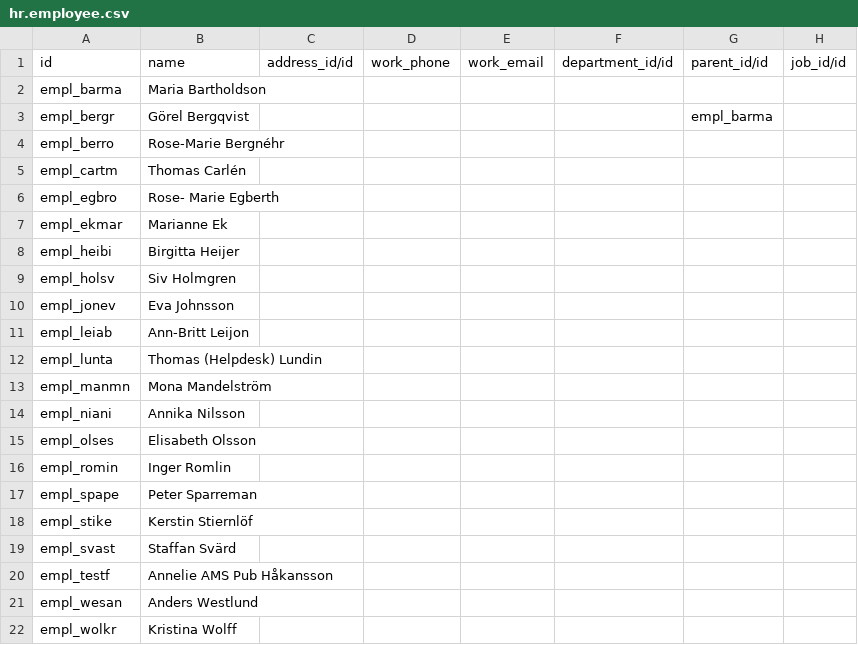
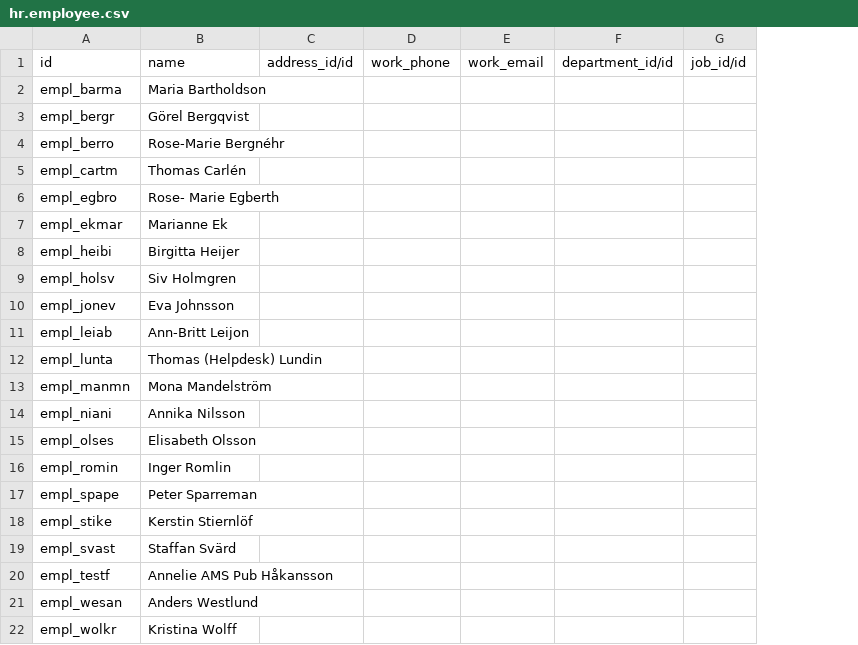
Before and after one commit to vertelab/odoo-af, a CSV file: test_data_af/data/arbetsg_hr_imp1/hr.employee.csv, drawn as a sheet; the diff names each change by its address in the sheet, - before the commit and + after, or states it on an @@ line.

Commit message:
test_data_af: removed parent_id/id from hr.employee.csv, use address_id/id for office, added back in fields for organisationer/res.partner.csv

```diff
--- a/test_data_af/data/arbetsg_hr_imp1/hr.employee.csv
+++ b/test_data_af/data/arbetsg_hr_imp1/hr.employee.csv
-column G, rows 1-3: parent_id/id |  | empl_barma
```
Also changed, not shown: test_data_af/data/organisationer/res.partner.csv.
